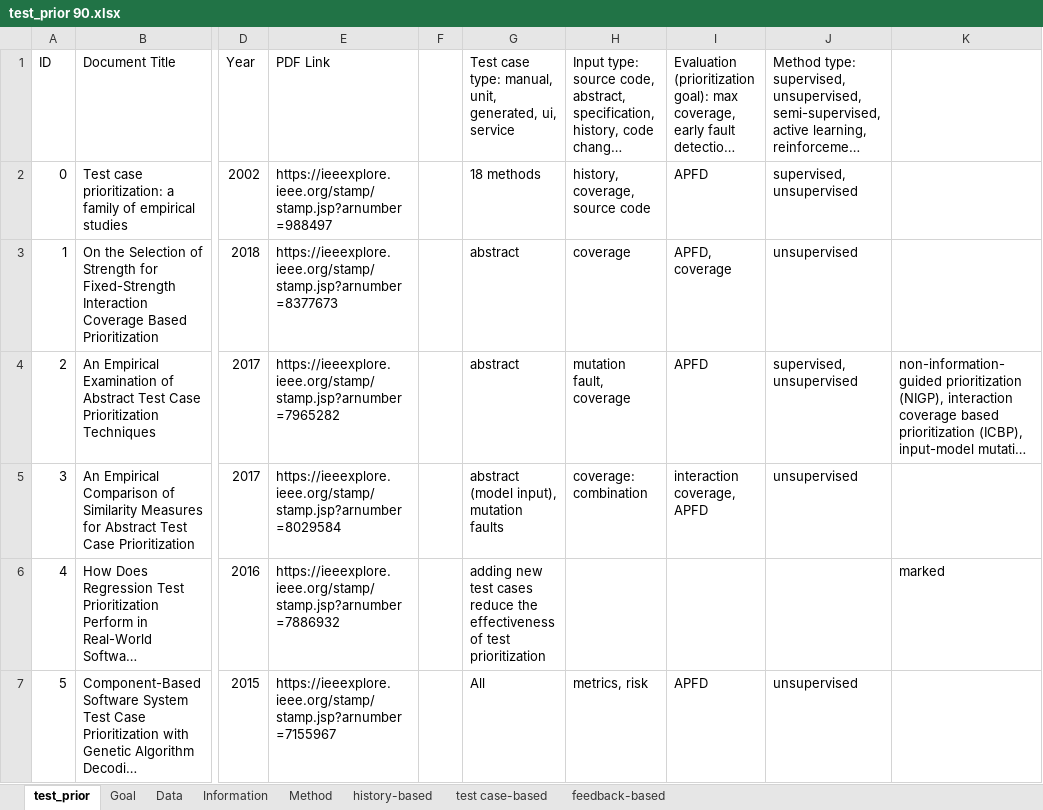
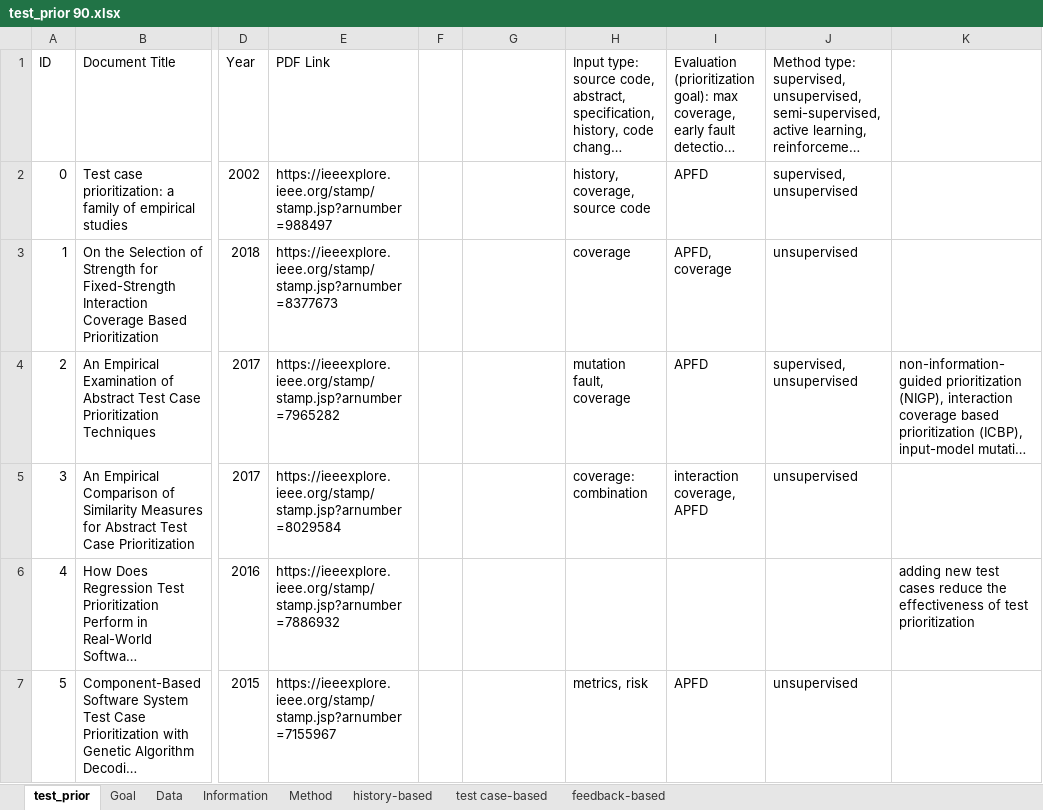
Before and after one commit to fastread/SLR_on_TCP, an Excel workbook: full-text/test_prior 90.xlsx, sheet test_prior, drawn as a sheet; only a part is shown, gaps mark what is left out; long unchanged cells end in …; values as stored, in another font and other column widths than the file's, no borders; the diff covers the shown part only; the diff names each change by its address in the sheet, - before the commit and + after, or states it on an @@ line.

Commit message:
full-text

```diff
--- a/full-text/test_prior 90.xlsx (sheet test_prior)
+++ b/full-text/test_prior 90.xlsx (sheet test_prior)
-G1: Test case type: manual, unit, generated, ui, service
+G1: (empty)
-G2: 18 methods
+G2: (empty)
-G3:G4: abstract
+G3:G4: (empty)
-G5: abstract (model input), mutation faults
+G5: (empty)
-G6: adding new test cases reduce the effectiveness of test prioritization
+G6: (empty)
-K6: marked
+K6: adding new test cases reduce the effectiveness of test prioritization
-G7: All
+G7: (empty)
```
Also changed, not shown: 238 edited cells elsewhere in this sheet.
